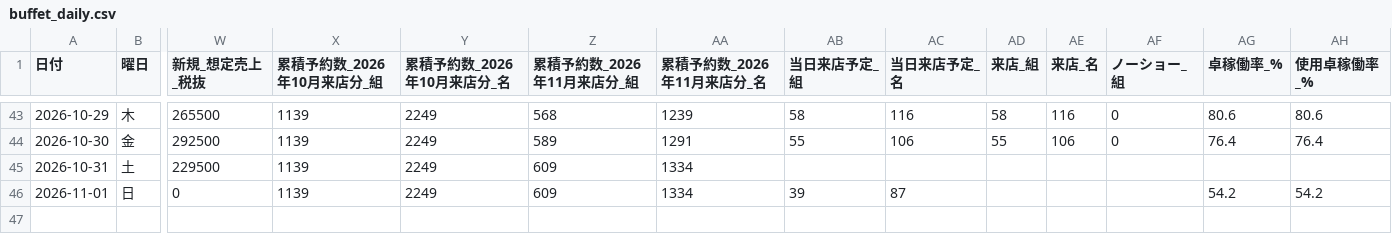
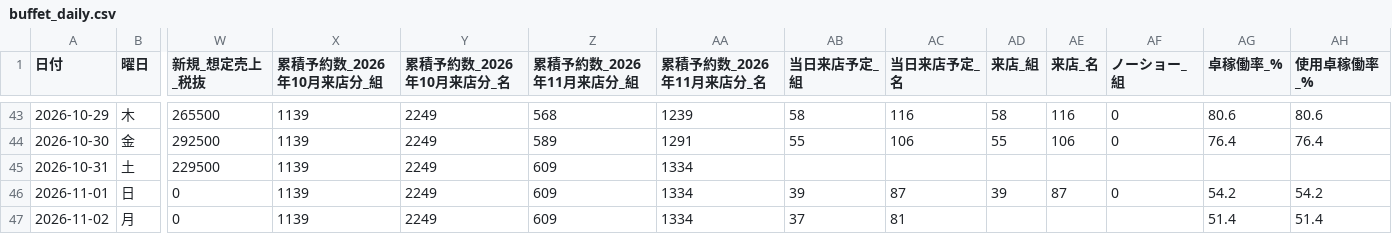
Before and after one commit to kazutakayanagisawa-svg/fruit-report, a CSV file: data/buffet_daily.csv, drawn as a sheet; only a part is shown, gaps mark what is left out; rows hold the shown columns only; the diff names each change by its address in the sheet, - before the commit and + after, or states it on an @@ line.

```diff
--- a/data/buffet_daily.csv
+++ b/data/buffet_daily.csv
-AD46 (来店_組): (empty)
+AD46 (来店_組): 39
-AE46 (来店_名): (empty)
+AE46 (来店_名): 87
-AF46 (ノーショー_組): (empty)
+AF46 (ノーショー_組): 0
+row 47: 2026-11-02 | 月 | 0 | 1139 | 2249 | 609 | 1334 | 37 | 81 |  |  |  | 51.4 | 51.4
```
Also changed, not shown: data/intake_daily.csv, data/labor_daily.csv, 6 other files.
